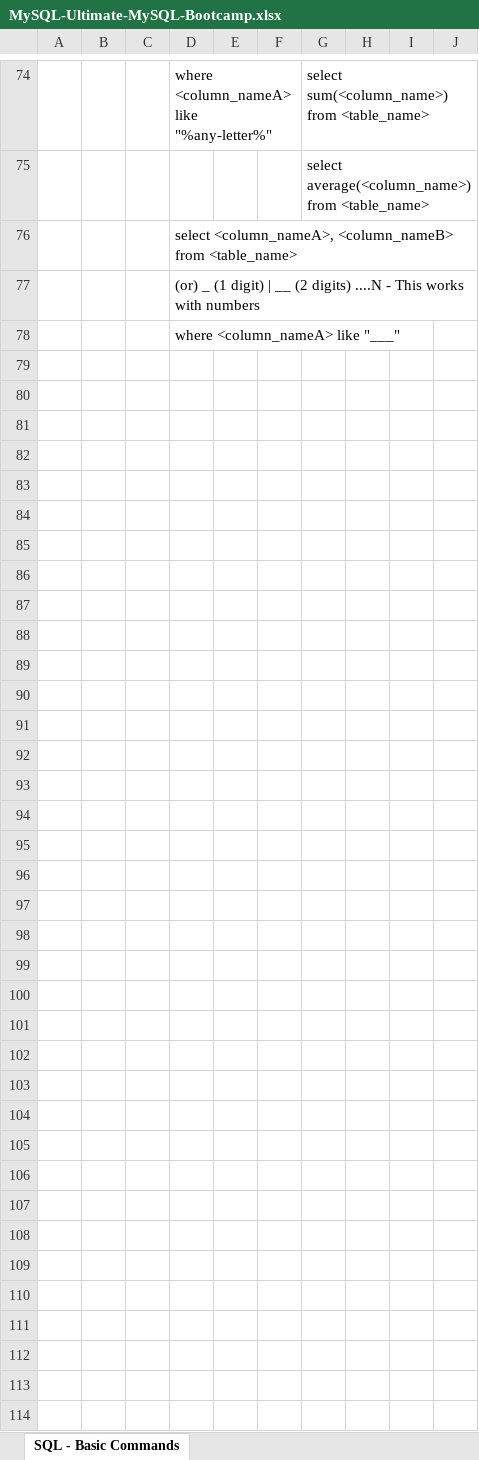
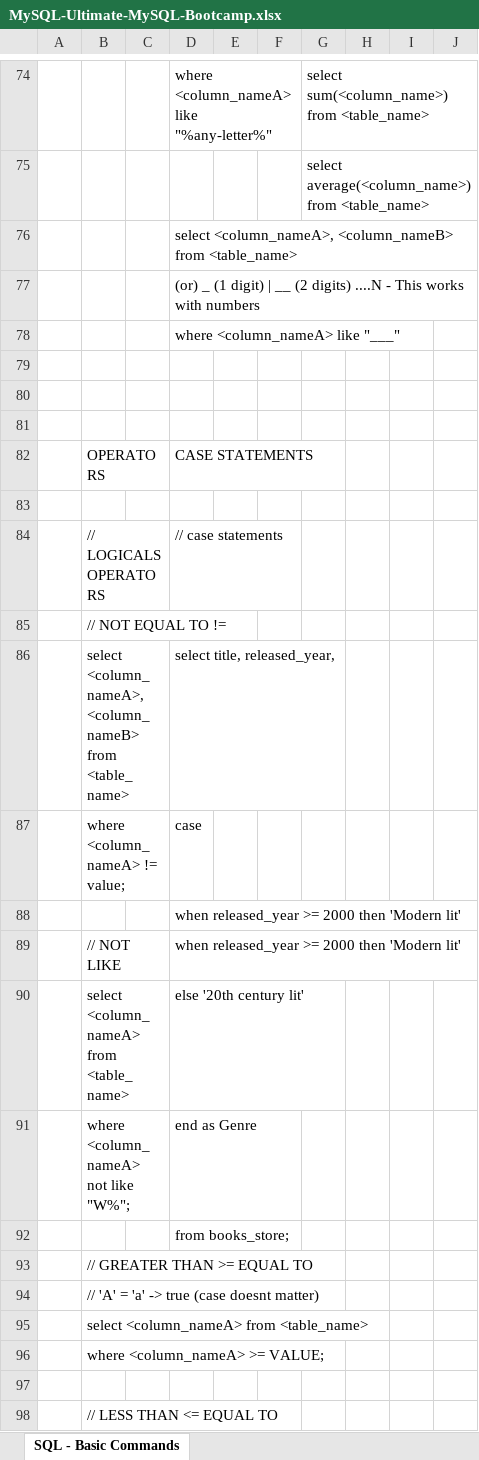
Before and after one commit to pavansuthar/MySQL, an Excel workbook: Learning/Udemy/Ultimate MySQL Bootcamp/MySQL-Ultimate-MySQL-Bootcamp.xlsx, sheet SQL - Basic Commands, drawn as a sheet; only a part is shown, gaps mark what is left out; values as stored, in another font and other column widths than the file's, no cell formats; the diff covers the shown part only; the diff names each change by its address in the sheet, - before the commit and + after, or states it on an @@ line.

Commit message:
learnt about conditional operators/case statements

```diff
--- a/Learning/Udemy/Ultimate MySQL Bootcamp/MySQL-Ultimate-MySQL-Bootcamp.xlsx (sheet SQL - Basic Commands)
+++ b/Learning/Udemy/Ultimate MySQL Bootcamp/MySQL-Ultimate-MySQL-Bootcamp.xlsx (sheet SQL - Basic Commands)
+row 79: (empty)
+row 80: (empty)
+row 81: (empty)
+row 82:  | OPERATORS |  | CASE STATEMENTS
+row 83: (empty)
+row 84:  | // LOGICALS OPERATORS |  | // case statements
+row 85:  | // NOT EQUAL TO !=
+row 86:  | select <column_nameA>, <column_nameB> from <table_name> |  | select title, released_year,
+row 87:  | where <column_nameA> != value; |  | case
+row 88:  |  |  | when released_year >= 2000 then 'Modern lit'
+row 89:  | // NOT LIKE |  | when released_year >= 2000 then 'Modern lit'
+row 90:  | select <column_nameA> from <table_name> |  | else '20th century lit'
+row 91:  | where <column_nameA> not like "W%"; |  | end as Genre
+row 92:  |  |  | from books_store;
+row 93:  | // GREATER THAN >= EQUAL TO
+row 94:  | // 'A' = 'a' -> true (case doesnt matter)
+row 95:  | select <column_nameA> from <table_name>
+row 96:  | where <column_nameA> >= VALUE;
+row 97: (empty)
+row 98:  | // LESS THAN <= EQUAL TO
```
Also changed, not shown: 24 added rows, 1 edited cell and merged cells elsewhere in this sheet, cell formats, 3 other files.
